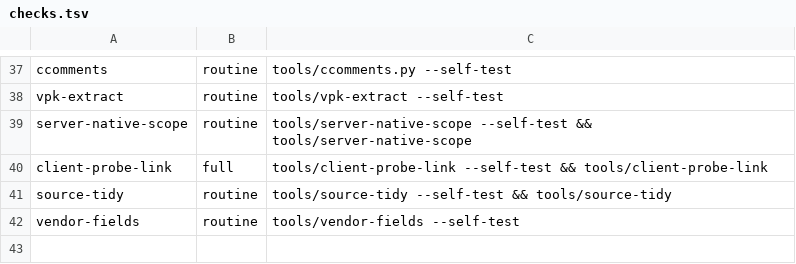
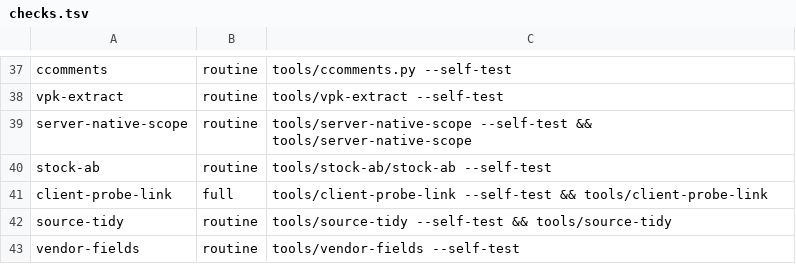
Before and after one commit to muflub/source-sdk-sharp, a TSV file: tools/checks.tsv, drawn as a sheet; only a part is shown, gaps mark what is left out; the diff names each change by its address in the sheet, - before the commit and + after, or states it on an @@ line.

```diff
--- a/tools/checks.tsv
+++ b/tools/checks.tsv
+row 40: stock-ab | routine | tools/stock-ab/stock-ab --self-test
```
Also changed, not shown: 18 other files.
